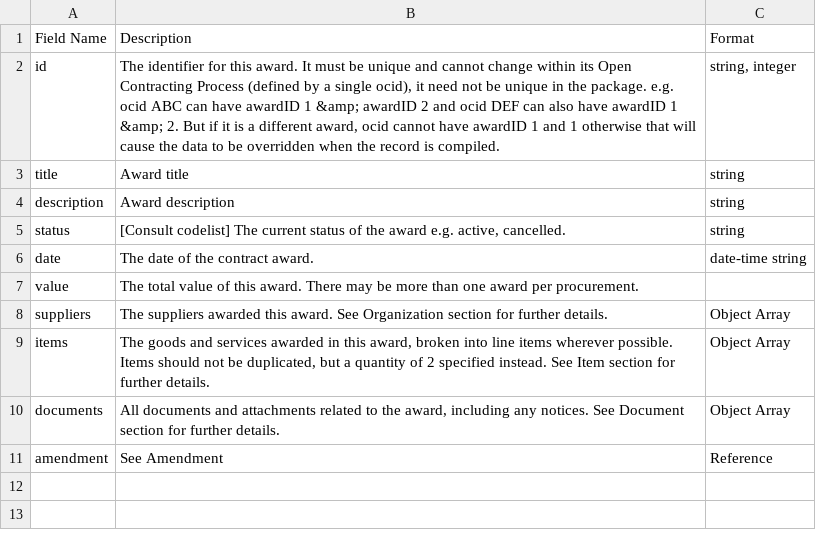
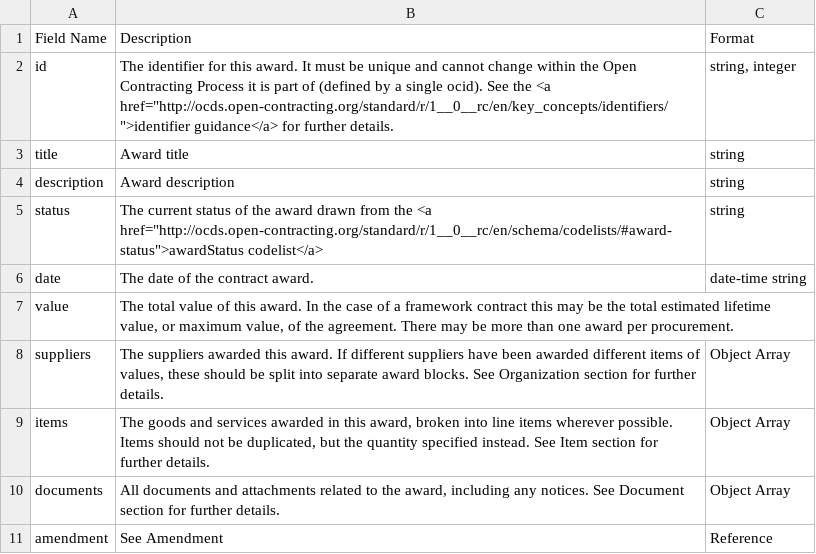
Before and after one commit to open-contracting/standard, a CSV file: standard/docs/field_definitions/release-award.csv, drawn as a sheet.

```diff
--- a/standard/docs/field_definitions/release-award.csv
+++ b/standard/docs/field_definitions/release-award.csv
@@ -1,10 +1,10 @@
 Field Name,Description,Format
-id,"The identifier for this award. It must be unique and cannot change within its Open Contracting Process (defined by a single ocid), it need not be unique in the package. e.g. ocid ABC can have awardID 1 &amp; awardID 2 and ocid DEF can also have awardID 1 &amp; 2. But if it is a different award, ocid cannot have awardID 1 and 1 otherwise that will cause the data to be overridden when the record is compiled."," string, integer"
+id,"The identifier for this award. It must be unique and cannot change within the Open Contracting Process it is part of (defined by a single ocid). See the <a href=""http://ocds.open-contracting.org/standard/r/1__0__rc/en/key_concepts/identifiers/"">identifier guidance</a> for further details."," string, integer"
 title,Award title, string
 description,Award description, string
-status,"[Consult codelist] The current status of the award e.g. active, cancelled.", string
+status,"The current status of the award drawn from the <a href=""http://ocds.open-contracting.org/standard/r/1__0__rc/en/schema/codelists/#award-status"">awardStatus codelist</a>", string
 date,The date of the contract award.,date-time string
-value,The total value of this award. There may be more than one award per procurement.,
-suppliers,The suppliers awarded this award. See Organization section for further details.,Object Array
-items,"The goods and services awarded in this award, broken into line items wherever possible. Items should not be duplicated, but a quantity of 2 specified instead. See Item section for further details.",Object Array
+value,"The total value of this award. In the case of a framework contract this may be the total estimated lifetime value, or maximum value, of the agreement. There may be more than one award per procurement.",
+suppliers,"The suppliers awarded this award. If different suppliers have been awarded different items of values, these should be split into separate award blocks. See Organization section for further details.",Object Array
+items,"The goods and services awarded in this award, broken into line items wherever possible. Items should not be duplicated, but the quantity specified instead. See Item section for further details.",Object Array
 documents,"All documents and attachments related to the award, including any notices. See Document section for further details.",Object Array
```
Also changed, not shown: standard/docs/field_definitions/release-contract.csv, 4 other files.
